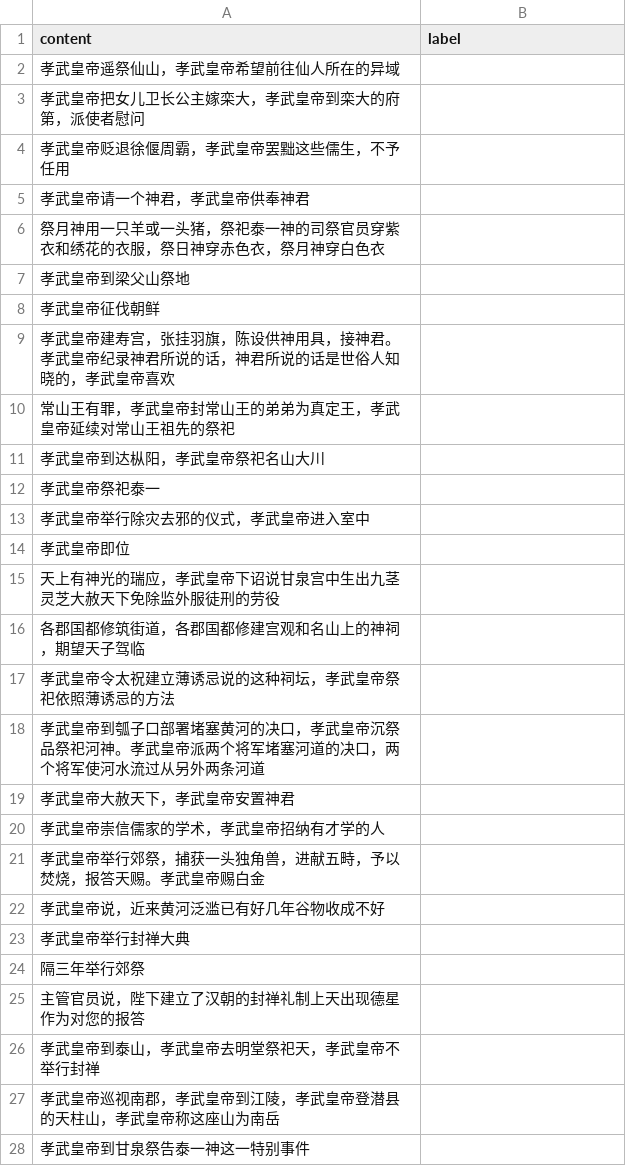
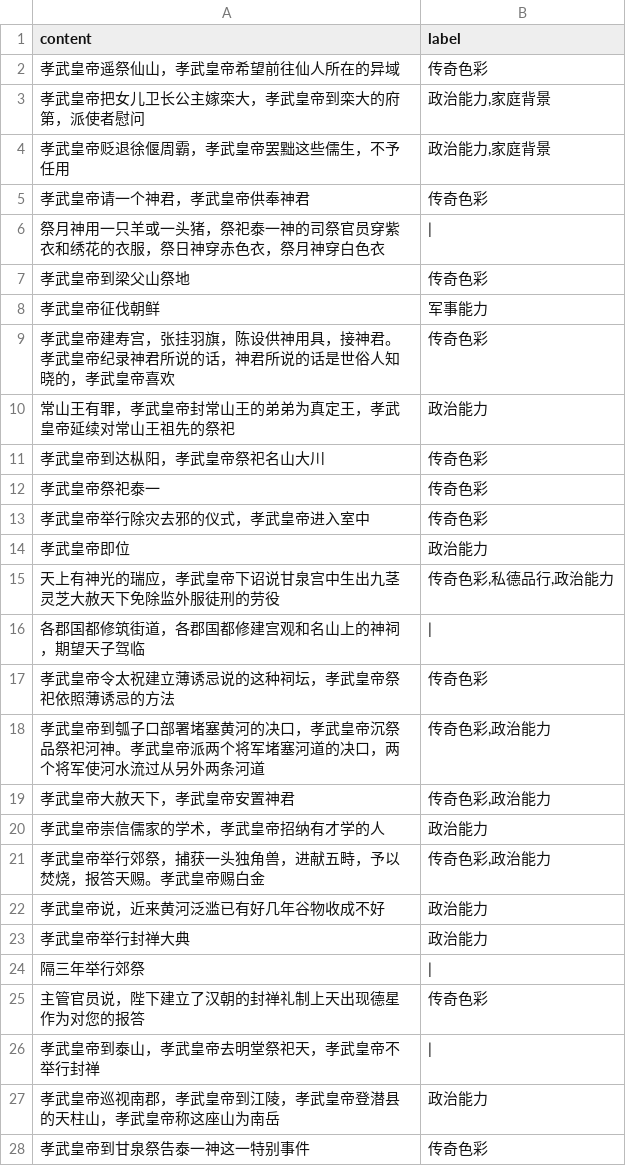
Before and after one commit to TOMATO222/kingFeatrue, a CSV file: ModelData/xiaowu/train.csv, drawn as a sheet; only a part is shown; the diff covers the shown part only.

```diff
--- a/ModelData/xiaowu/train.csv
+++ b/ModelData/xiaowu/train.csv
@@ -1,28 +1,28 @@
 content,label
-孝武皇帝遥祭仙山，孝武皇帝希望前往仙人所在的异域,
-孝武皇帝把女儿卫长公主嫁栾大，孝武皇帝到栾大的府第，派使者慰问,
-孝武皇帝贬退徐偃周霸，孝武皇帝罢黜这些儒生，不予任用,
-孝武皇帝请一个神君，孝武皇帝供奉神君,
-祭月神用一只羊或一头猪，祭祀泰一神的司祭官员穿紫衣和绣花的衣服，祭日神穿赤色衣，祭月神穿白色衣,
-孝武皇帝到梁父山祭地,
-孝武皇帝征伐朝鲜,
-孝武皇帝建寿宫，张挂羽旗，陈设供神用具，接神君。孝武皇帝纪录神君所说的话，神君所说的话是世俗人知晓的，孝武皇帝喜欢,
-常山王有罪，孝武皇帝封常山王的弟弟为真定王，孝武皇帝延续对常山王祖先的祭祀,
-孝武皇帝到达枞阳，孝武皇帝祭祀名山大川,
-孝武皇帝祭祀泰一,
-孝武皇帝举行除灾去邪的仪式，孝武皇帝进入室中,
-孝武皇帝即位,
-天上有神光的瑞应，孝武皇帝下诏说甘泉宫中生出九茎灵芝大赦天下免除监外服徒刑的劳役,
-各郡国都修筑街道，各郡国都修建宫观和名山上的神祠，期望天子驾临,
-孝武皇帝令太祝建立薄诱忌说的这种祠坛，孝武皇帝祭祀依照薄诱忌的方法,
-孝武皇帝到瓠子口部署堵塞黄河的决口，孝武皇帝沉祭品祭祀河神。孝武皇帝派两个将军堵塞河道的决口，两个将军使河水流过从另外两条河道,
-孝武皇帝大赦天下，孝武皇帝安置神君,
-孝武皇帝崇信儒家的学术，孝武皇帝招纳有才学的人,
-孝武皇帝举行郊祭，捕获一头独角兽，进献五畤，予以焚烧，报答天赐。孝武皇帝赐白金,
-孝武皇帝说，近来黄河泛滥已有好几年谷物收成不好,
-孝武皇帝举行封禅大典,
-隔三年举行郊祭,
-主管官员说，陛下建立了汉朝的封禅礼制上天出现德星作为对您的报答,
-孝武皇帝到泰山，孝武皇帝去明堂祭祀天，孝武皇帝不举行封禅,
-孝武皇帝巡视南郡，孝武皇帝到江陵，孝武皇帝登潜县的天柱山，孝武皇帝称这座山为南岳,
-孝武皇帝到甘泉祭告泰一神这一特别事件,
+孝武皇帝遥祭仙山，孝武皇帝希望前往仙人所在的异域,传奇色彩
+孝武皇帝把女儿卫长公主嫁栾大，孝武皇帝到栾大的府第，派使者慰问,"政治能力,家庭背景"
+孝武皇帝贬退徐偃周霸，孝武皇帝罢黜这些儒生，不予任用,"政治能力,家庭背景"
+孝武皇帝请一个神君，孝武皇帝供奉神君,传奇色彩
+祭月神用一只羊或一头猪，祭祀泰一神的司祭官员穿紫衣和绣花的衣服，祭日神穿赤色衣，祭月神穿白色衣,|
+孝武皇帝到梁父山祭地,传奇色彩
+孝武皇帝征伐朝鲜,军事能力
+孝武皇帝建寿宫，张挂羽旗，陈设供神用具，接神君。孝武皇帝纪录神君所说的话，神君所说的话是世俗人知晓的，孝武皇帝喜欢,传奇色彩
+常山王有罪，孝武皇帝封常山王的弟弟为真定王，孝武皇帝延续对常山王祖先的祭祀,政治能力
+孝武皇帝到达枞阳，孝武皇帝祭祀名山大川,传奇色彩
+孝武皇帝祭祀泰一,传奇色彩
+孝武皇帝举行除灾去邪的仪式，孝武皇帝进入室中,传奇色彩
+孝武皇帝即位,政治能力
+天上有神光的瑞应，孝武皇帝下诏说甘泉宫中生出九茎灵芝大赦天下免除监外服徒刑的劳役,"传奇色彩,私德品行,政治能力"
+各郡国都修筑街道，各郡国都修建宫观和名山上的神祠，期望天子驾临,|
+孝武皇帝令太祝建立薄诱忌说的这种祠坛，孝武皇帝祭祀依照薄诱忌的方法,传奇色彩
+孝武皇帝到瓠子口部署堵塞黄河的决口，孝武皇帝沉祭品祭祀河神。孝武皇帝派两个将军堵塞河道的决口，两个将军使河水流过从另外两条河道,"传奇色彩,政治能力"
+孝武皇帝大赦天下，孝武皇帝安置神君,"传奇色彩,政治能力"
+孝武皇帝崇信儒家的学术，孝武皇帝招纳有才学的人,政治能力
+孝武皇帝举行郊祭，捕获一头独角兽，进献五畤，予以焚烧，报答天赐。孝武皇帝赐白金,"传奇色彩,政治能力"
+孝武皇帝说，近来黄河泛滥已有好几年谷物收成不好,政治能力
+孝武皇帝举行封禅大典,政治能力
+隔三年举行郊祭,|
+主管官员说，陛下建立了汉朝的封禅礼制上天出现德星作为对您的报答,传奇色彩
+孝武皇帝到泰山，孝武皇帝去明堂祭祀天，孝武皇帝不举行封禅,|
+孝武皇帝巡视南郡，孝武皇帝到江陵，孝武皇帝登潜县的天柱山，孝武皇帝称这座山为南岳,政治能力
+孝武皇帝到甘泉祭告泰一神这一特别事件,传奇色彩
```
Also changed, not shown: 41 edited cells elsewhere in this file, ModelData/qinshihuang/test.csv, ModelData/qinshihuang/train.csv, 43 other files.
